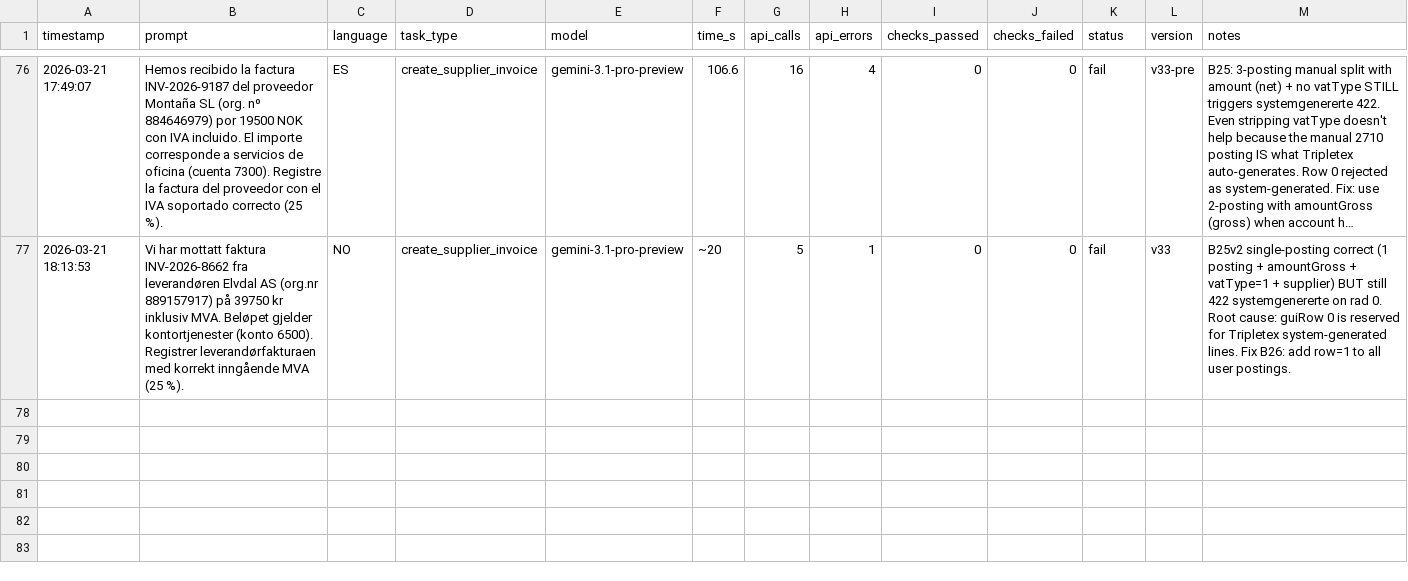
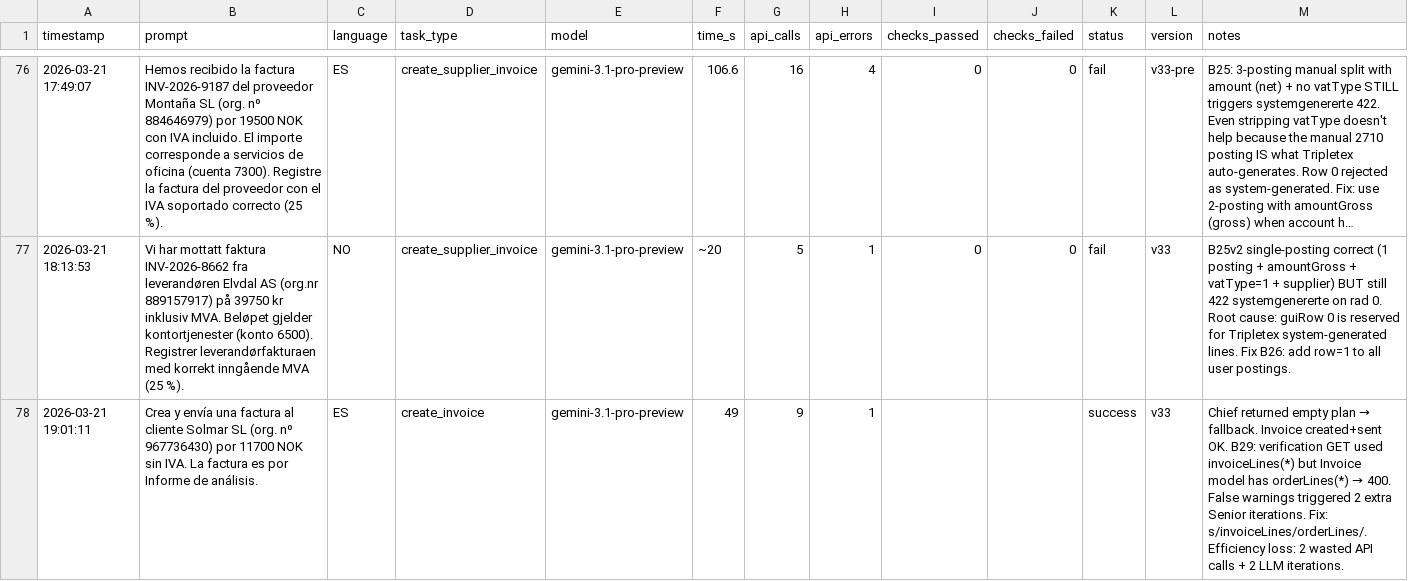
Before and after one commit to patricknitschke/nmiai-tripletex, a CSV file: docs/tasks.csv, drawn as a sheet; only a part is shown, gaps mark what is left out; long unchanged cells end in …; the diff covers the shown part only.

```diff
--- a/docs/tasks.csv
+++ b/docs/tasks.csv
@@ -77 +77,2 @@ timestamp,prompt,language,task_type,model,time_s,api_calls,api_errors,checks_pas
 2026-03-21 18:13:53,"Vi har mottatt faktura INV-2026-8662 fra leverandøren Elvdal AS (org.nr 889157917) på 39750 kr inklusiv MVA. Beløpet gjelder kontortjenester (konto 6500). Registrer leverandørfakturaen med korrekt inngående MVA (25 %).",NO,create_supplier_invoice,gemini-3.1-pro-preview,~20,5,1,0,0,fail,v33,"B25v2 single-posting correct (1 posting + amountGross + vatType=1 + supplier) BUT still 422 systemgenererte on rad 0. Root cause: guiRow 0 is reserved for Tripletex system-generated lines. Fix B26: add row=1 to all user postings."
+2026-03-21 19:01:11,"Crea y envía una factura al cliente Solmar SL (org. nº 967736430) por 11700 NOK sin IVA. La factura es por Informe de análisis.",ES,create_invoice,gemini-3.1-pro-preview,49,9,1,,,success,v33,"Chief returned empty plan → fallback. Invoice created+sent OK. B29: verification GET used invoiceLines(*) but Invoice model has orderLines(*) → 400. False warnings triggered 2 extra Senior iterations. Fix: s/invoiceLines/orderLines/. Efficiency loss: 2 wasted API calls + 2 LLM iterations."
```
Also changed, not shown: 1 added row elsewhere in this file, 2 other files.
